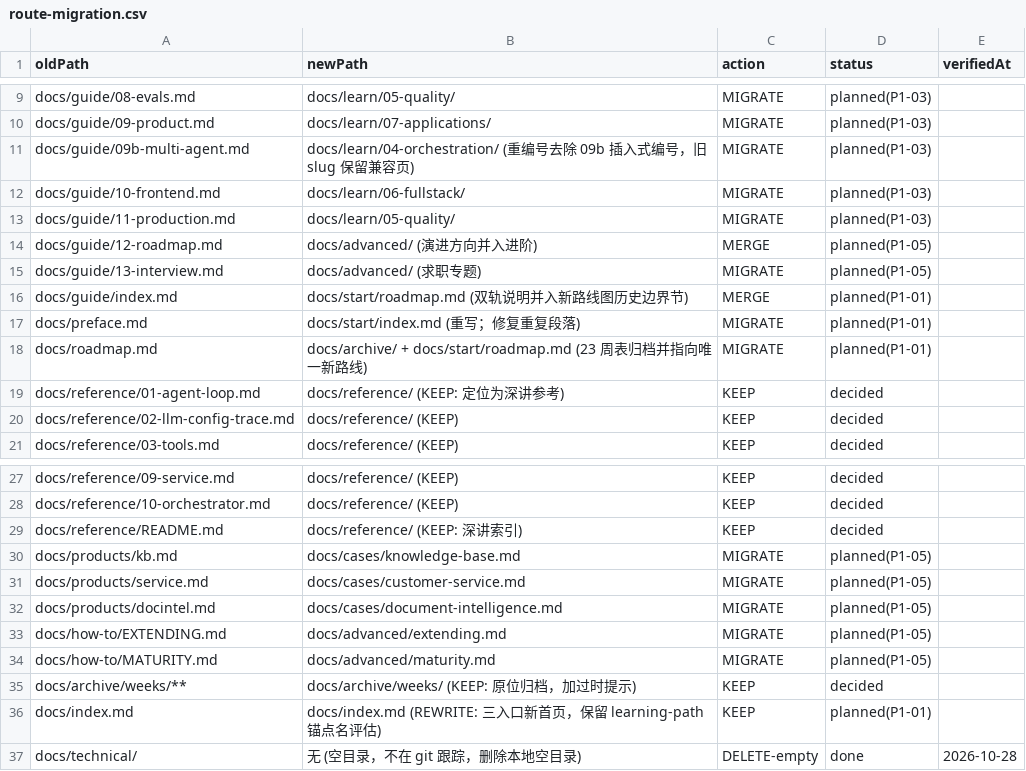
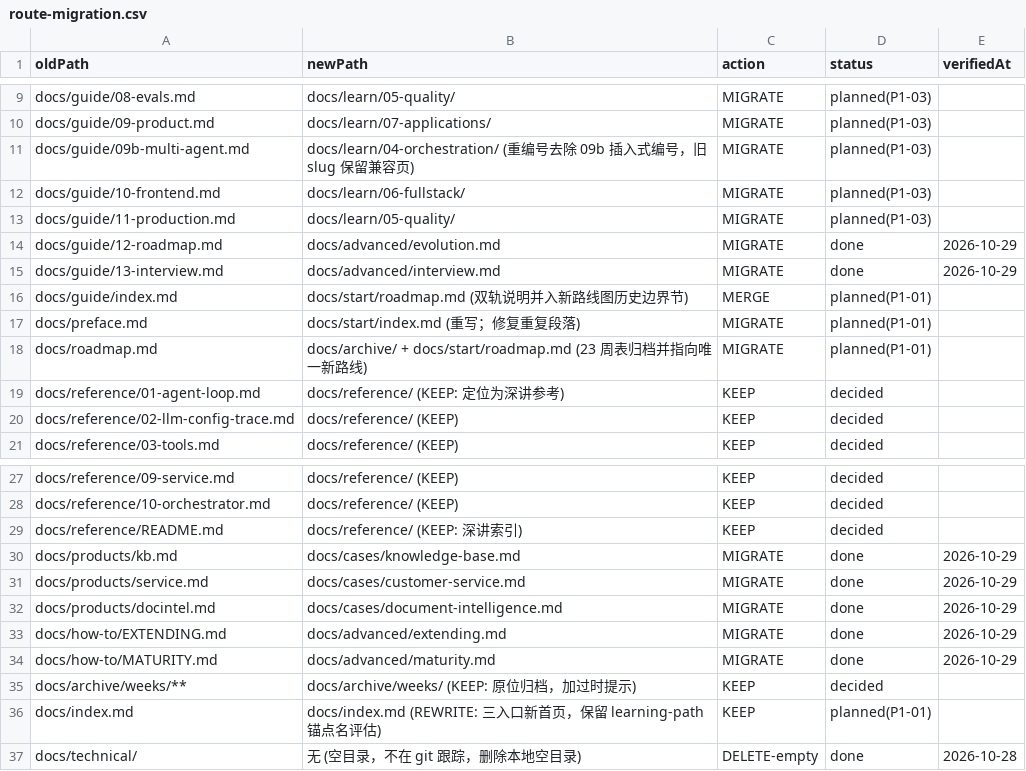
Before and after one commit to zrayjay/ai-agent-blog, a CSV file: docs/maintainers/route-migration.csv, drawn as a sheet; only a part is shown, gaps mark what is left out.

```diff
--- a/docs/maintainers/route-migration.csv
+++ b/docs/maintainers/route-migration.csv
@@ -13,4 +13,4 @@ docs/guide/10-frontend.md,docs/learn/06-fullstack/,MIGRATE,planned(P1-03),
 docs/guide/11-production.md,docs/learn/05-quality/,MIGRATE,planned(P1-03),
-docs/guide/12-roadmap.md,docs/advanced/ (演进方向并入进阶),MERGE,planned(P1-05),
-docs/guide/13-interview.md,docs/advanced/ (求职专题),MIGRATE,planned(P1-05),
+docs/guide/12-roadmap.md,docs/advanced/evolution.md,MIGRATE,done,2026-10-29
+docs/guide/13-interview.md,docs/advanced/interview.md,MIGRATE,done,2026-10-29
 docs/guide/index.md,docs/start/roadmap.md (双轨说明并入新路线图历史边界节),MERGE,planned(P1-01),
@@ -29,7 +29,7 @@ docs/reference/10-orchestrator.md,docs/reference/ (KEEP),KEEP,decided,
 docs/reference/README.md,docs/reference/ (KEEP: 深讲索引),KEEP,decided,
-docs/products/kb.md,docs/cases/knowledge-base.md,MIGRATE,planned(P1-05),
-docs/products/service.md,docs/cases/customer-service.md,MIGRATE,planned(P1-05),
-docs/products/docintel.md,docs/cases/document-intelligence.md,MIGRATE,planned(P1-05),
-docs/how-to/EXTENDING.md,docs/advanced/extending.md,MIGRATE,planned(P1-05),
-docs/how-to/MATURITY.md,docs/advanced/maturity.md,MIGRATE,planned(P1-05),
+docs/products/kb.md,docs/cases/knowledge-base.md,MIGRATE,done,2026-10-29
+docs/products/service.md,docs/cases/customer-service.md,MIGRATE,done,2026-10-29
+docs/products/docintel.md,docs/cases/document-intelligence.md,MIGRATE,done,2026-10-29
+docs/how-to/EXTENDING.md,docs/advanced/extending.md,MIGRATE,done,2026-10-29
+docs/how-to/MATURITY.md,docs/advanced/maturity.md,MIGRATE,done,2026-10-29
 docs/archive/weeks/**,docs/archive/weeks/ (KEEP: 原位归档，加过时提示),KEEP,decided,
```
Also changed, not shown: 7 other files.
